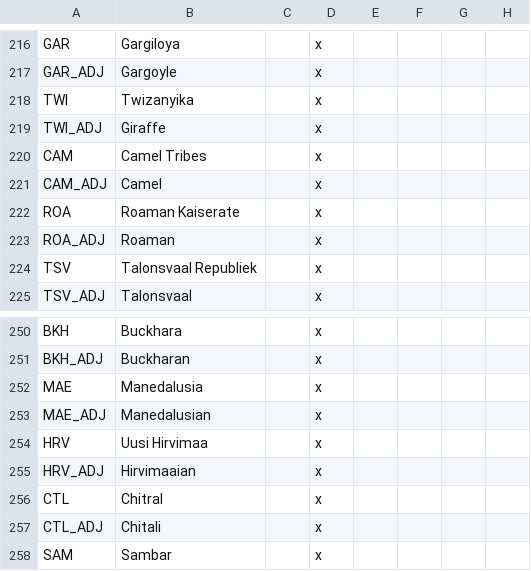
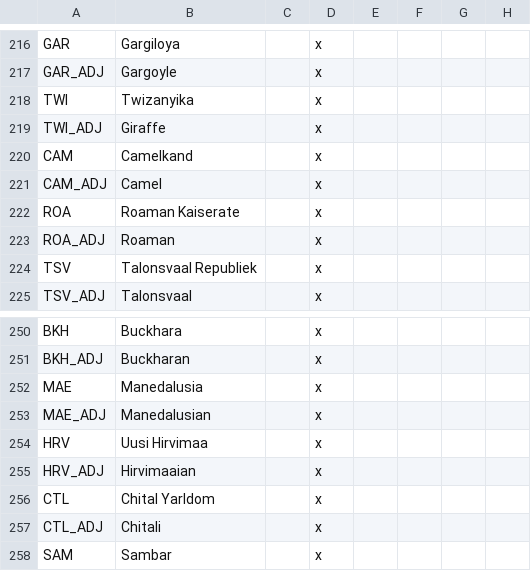
Before and after one commit to EaW-Team/celestia_2_dev, a CSV file: localisation/C2Countries.csv, drawn as a sheet; only a part is shown, gaps mark what is left out.

```diff
--- a/localisation/C2Countries.csv
+++ b/localisation/C2Countries.csv
@@ -219,3 +219,3 @@ TWI;Twizanyika;;x
 TWI_ADJ;Giraffe;;x
-CAM;Camel Tribes;;x
+CAM;Camelkand;;x
 CAM_ADJ;Camel;;x
@@ -255,3 +255,3 @@ HRV;Uusi Hirvimaa;;x
 HRV_ADJ;Hirvimaaian;;x
-CTL;Chitral;;x
+CTL;Chital Yarldom;;x
 CTL_ADJ;Chitali;;x
```
Also changed, not shown: localisation/C2Provinces.csv.
